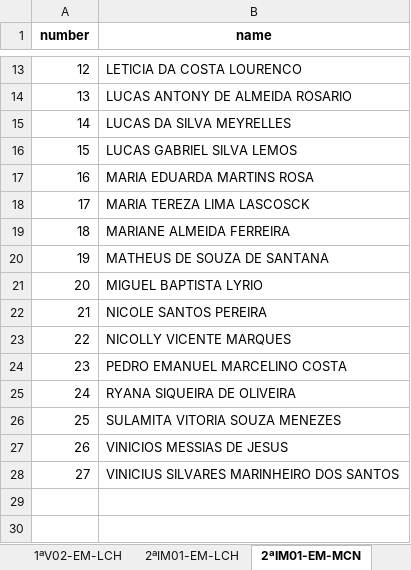
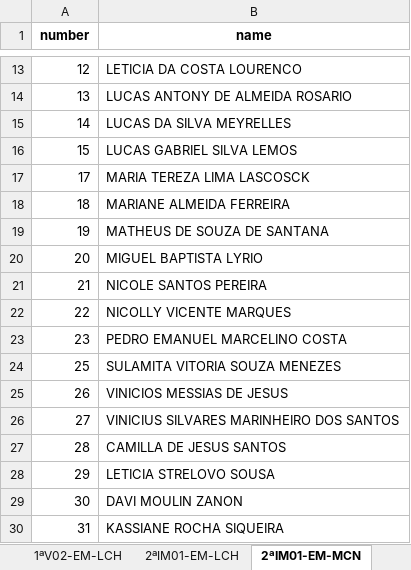
Before and after one commit to renatoanndrade/seges, an Excel workbook: output/alunos_em_curso.xlsx, sheet 2ªIM01-EM-MCN, drawn as a sheet; only a part is shown, gaps mark what is left out; values as stored, in another font and other column widths than the file's, no borders; removed rows and columns are numbered as before the commit, all else as after; the diff names each change by its address in the sheet, - before the commit and + after, or states it on an @@ line.

```diff
--- a/output/alunos_em_curso.xlsx (sheet 2ªIM01-EM-MCN)
+++ b/output/alunos_em_curso.xlsx (sheet 2ªIM01-EM-MCN)
-row 17: 16 | MARIA EDUARDA MARTINS ROSA
-row 25: 24 | RYANA SIQUEIRA DE OLIVEIRA
+row 27: 28 | CAMILLA DE JESUS SANTOS
+row 28: 29 | LETICIA STRELOVO SOUSA
+row 29: 30 | DAVI MOULIN ZANON
+row 30: 31 | KASSIANE ROCHA SIQUEIRA
```
Also changed, not shown: sheet 1ªV02-EM-LCH, sheet 2ªIM02-EM-LCH, sheet 2ªIM01-EM-LCH, sheet 1ªIM02-EM-LCH, sheet 3ªV01-EM-ENE, sheet 1ªV01-EM-LCH, 2 more sheets, 2 other files.
